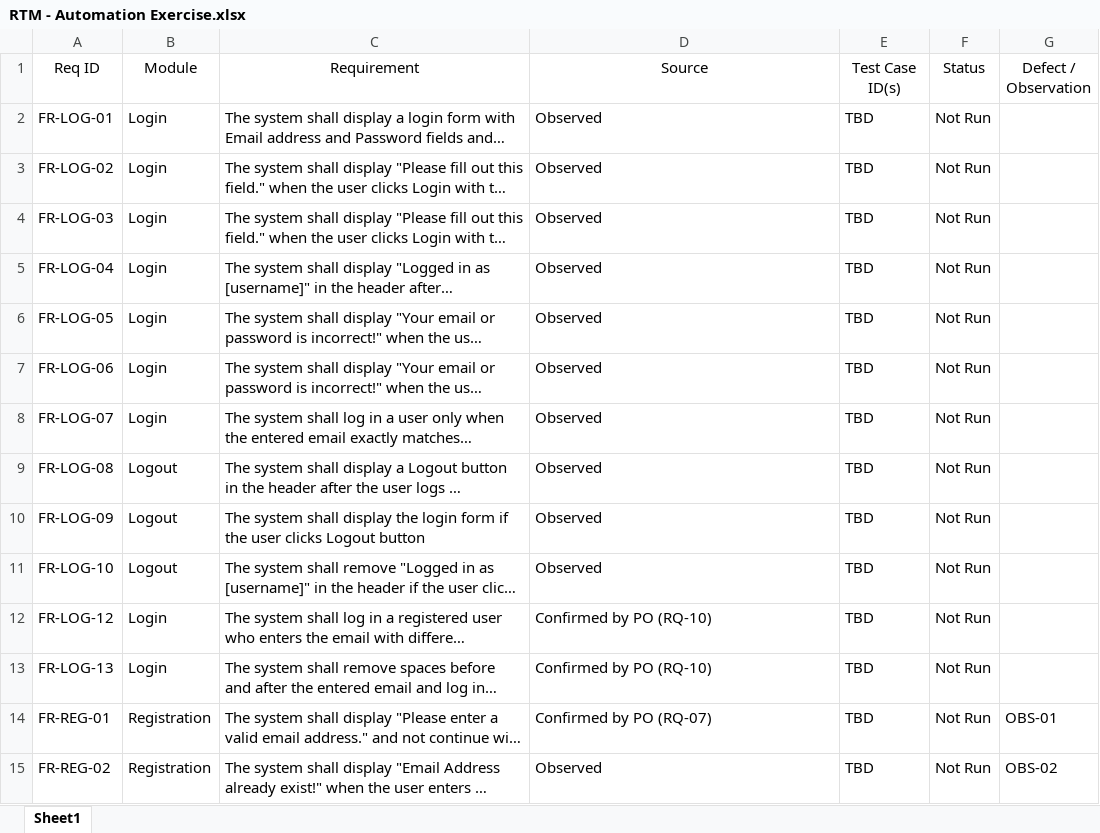
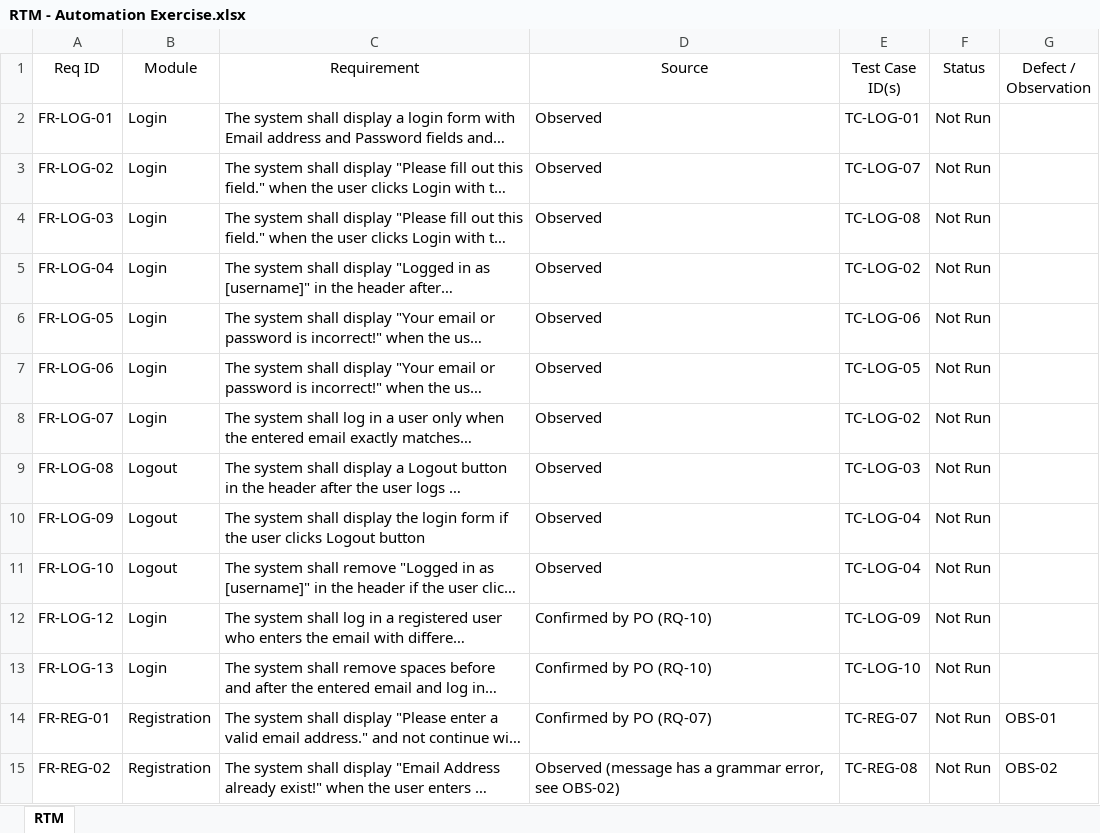
Before and after one commit to LaraKhay/QA-Portfolio-Project, an Excel workbook: RTM/RTM - Automation Exercise.xlsx, sheet RTM, drawn as a sheet; only a part is shown; long unchanged cells end in …; values as stored, in another font and other column widths than the file's, no borders; charts and pictures not drawn; the diff covers the shown part only; the diff names each change by its address in the sheet, - before the commit and + after, or states it on an @@ line.

```diff
--- a/RTM/RTM - Automation Exercise.xlsx (sheet RTM)
+++ b/RTM/RTM - Automation Exercise.xlsx (sheet RTM)
-sheet tab: Sheet1
+sheet tab: RTM
-E2 (Test Case ID(s)): TBD
+E2 (Test Case ID(s)): TC-LOG-01
-E3 (Test Case ID(s)): TBD
+E3 (Test Case ID(s)): TC-LOG-07
-E4 (Test Case ID(s)): TBD
+E4 (Test Case ID(s)): TC-LOG-08
-E5 (Test Case ID(s)): TBD
+E5 (Test Case ID(s)): TC-LOG-02
-E6 (Test Case ID(s)): TBD
+E6 (Test Case ID(s)): TC-LOG-06
-E7 (Test Case ID(s)): TBD
+E7 (Test Case ID(s)): TC-LOG-05
-E8 (Test Case ID(s)): TBD
+E8 (Test Case ID(s)): TC-LOG-02
-E9 (Test Case ID(s)): TBD
+E9 (Test Case ID(s)): TC-LOG-03
-E10:E11 (Test Case ID(s)): TBD
+E10:E11 (Test Case ID(s)): TC-LOG-04
-E12 (Test Case ID(s)): TBD
+E12 (Test Case ID(s)): TC-LOG-09
-E13 (Test Case ID(s)): TBD
+E13 (Test Case ID(s)): TC-LOG-10
-E14 (Test Case ID(s)): TBD
+E14 (Test Case ID(s)): TC-REG-07
-D15 (Source): Observed
+D15 (Source): Observed (message has a grammar error, see OBS-02)
-E15 (Test Case ID(s)): TBD
+E15 (Test Case ID(s)): TC-REG-08
```
Also changed, not shown: 56 edited cells elsewhere in this sheet, Test-Cases/Test Cases - Automation Exercise.xlsx, 5 other files.
